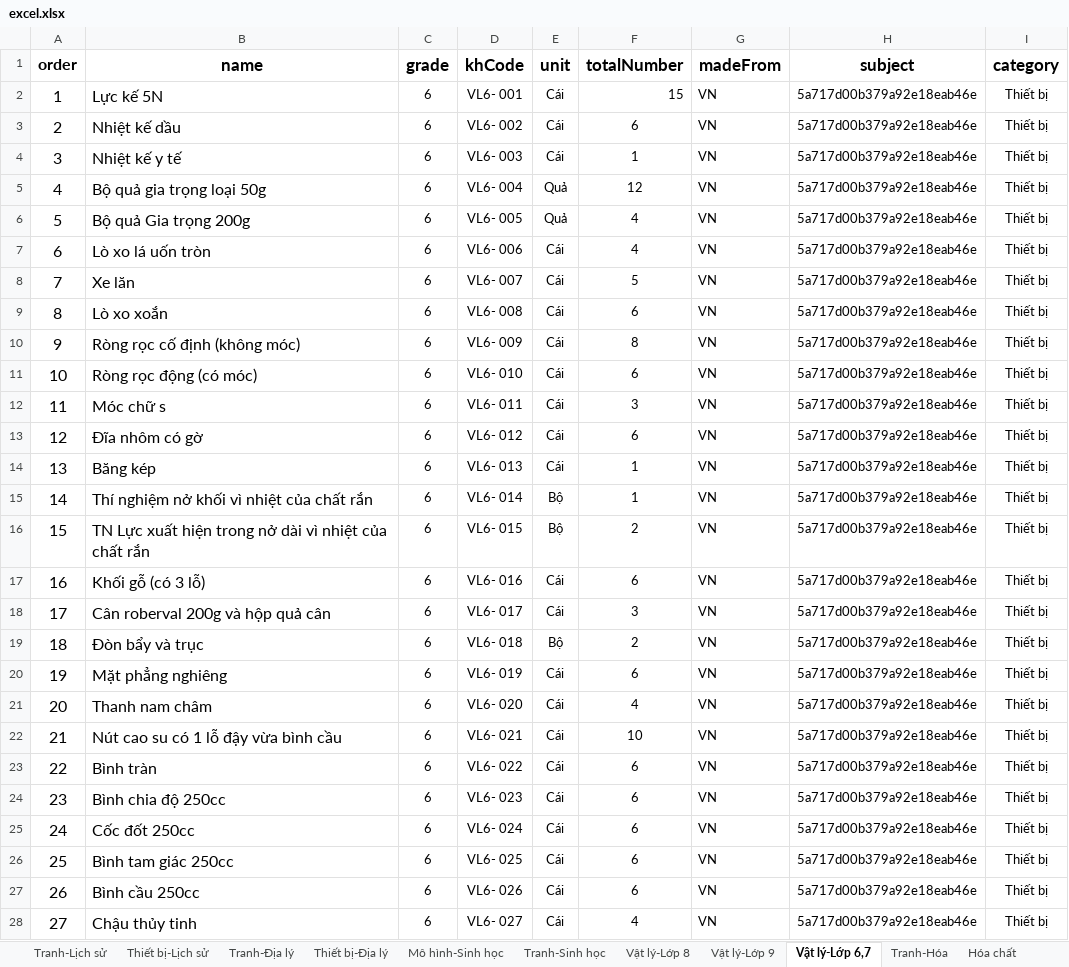
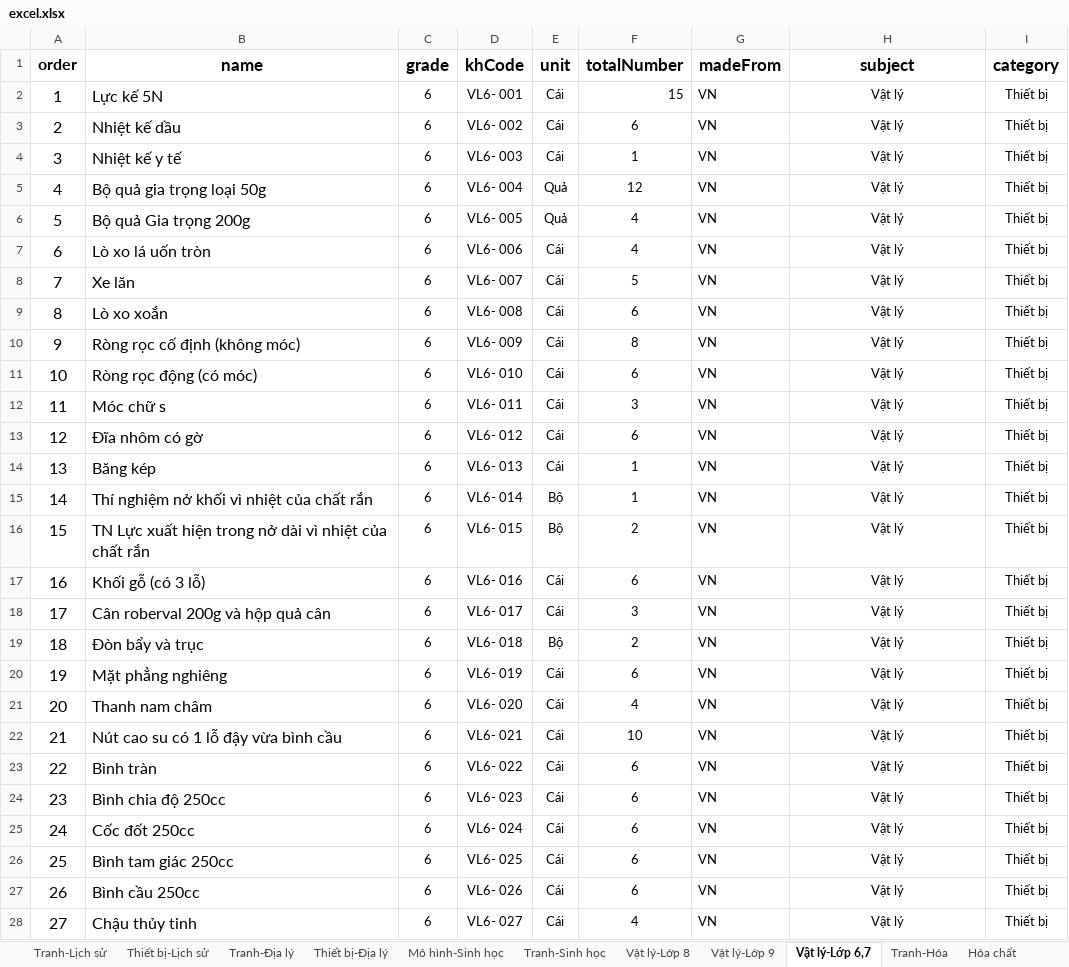
Before and after one commit to HeligPfleigh/teachingaids, an Excel workbook: src/server/excel_files/excel.xlsx, sheet Vật lý-Lớp 6,7, drawn as a sheet; only a part is shown; values as stored, in another font and other column widths than the file's, no borders; the diff covers the shown part only; the diff names each change by its address in the sheet, - before the commit and + after, or states it on an @@ line.

```diff
--- a/src/server/excel_files/excel.xlsx (sheet Vật lý-Lớp 6,7)
+++ b/src/server/excel_files/excel.xlsx (sheet Vật lý-Lớp 6,7)
-H2:H28 (subject): 5a717d00b379a92e18eab46e
+H2:H28 (subject): Vật lý
```
Also changed, not shown: 40 edited cells elsewhere in this sheet, sheet Tranh-Sinh học, sheet Vật lý-Lớp 9, sheet Mô hình-Sinh học, sheet Tranh-Lịch sử, sheet Hóa chất, sheet Tranh-Địa lý, 5 more sheets, 6 other files.
